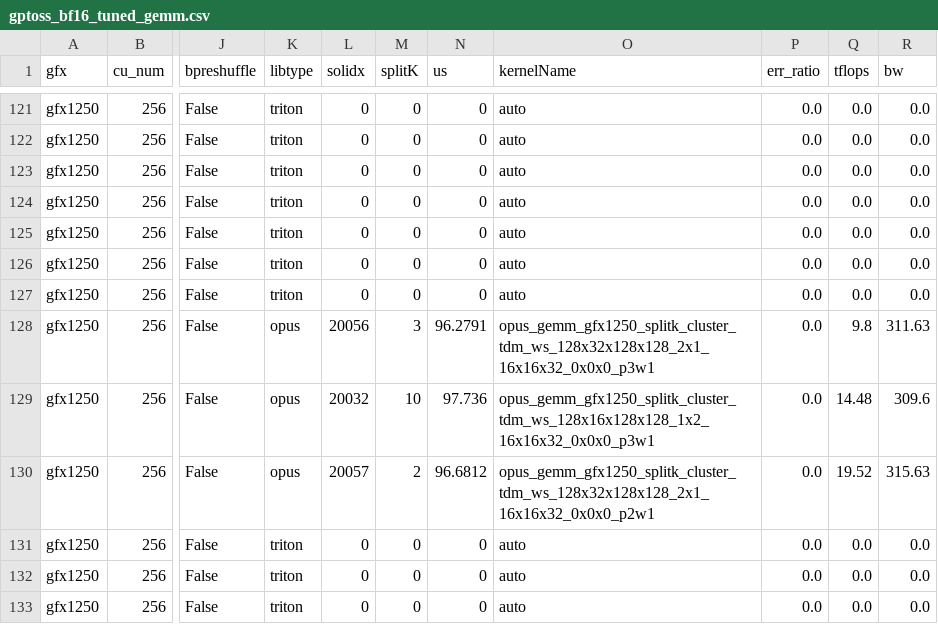
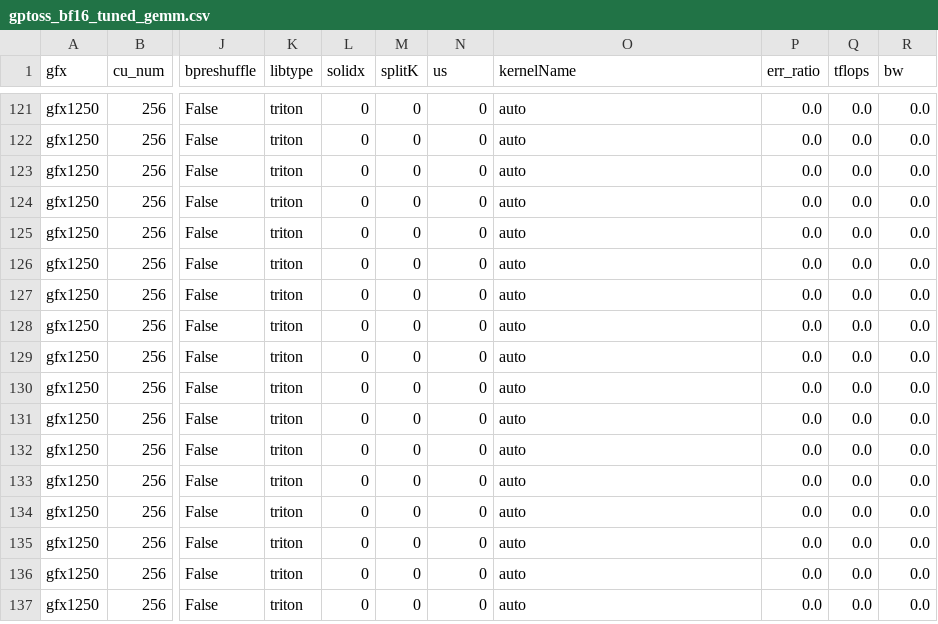
Before and after one commit to carlushuang/aiter, a CSV file: aiter/configs/model_configs/gptoss_bf16_tuned_gemm.csv, drawn as a sheet; only a part is shown, gaps mark what is left out; the shorter side is filled out with more unchanged rows; the diff covers the shown part only; the diff names each change by its address in the sheet, - before the commit and + after, or states it on an @@ line.

```diff
--- a/aiter/configs/model_configs/gptoss_bf16_tuned_gemm.csv
+++ b/aiter/configs/model_configs/gptoss_bf16_tuned_gemm.csv
-K128:K130 (libtype): opus
+K128:K130 (libtype): triton
-L128 (solidx): 20056
+L128 (solidx): 0
-M128 (splitK): 3
+M128 (splitK): 0
-N128 (us): 96.2791
+N128 (us): 0
-O128 (kernelName): opus_gemm_gfx1250_splitk_cluster_tdm_ws_128x32x128x128_2x1_16x16x32_0x0x0_p3w1
+O128 (kernelName): auto
-Q128 (tflops): 9.8
+Q128 (tflops): 0.0
-R128 (bw): 311.63
+R128 (bw): 0.0
-L129 (solidx): 20032
+L129 (solidx): 0
-M129 (splitK): 10
+M129 (splitK): 0
-N129 (us): 97.736
+N129 (us): 0
-O129 (kernelName): opus_gemm_gfx1250_splitk_cluster_tdm_ws_128x16x128x128_1x2_16x16x32_0x0x0_p3w1
+O129 (kernelName): auto
-Q129 (tflops): 14.48
+Q129 (tflops): 0.0
-R129 (bw): 309.6
+R129 (bw): 0.0
-L130 (solidx): 20057
+L130 (solidx): 0
-M130 (splitK): 2
+M130 (splitK): 0
-N130 (us): 96.6812
+N130 (us): 0
-O130 (kernelName): opus_gemm_gfx1250_splitk_cluster_tdm_ws_128x32x128x128_2x1_16x16x32_0x0x0_p2w1
+O130 (kernelName): auto
-Q130 (tflops): 19.52
+Q130 (tflops): 0.0
-R130 (bw): 315.63
+R130 (bw): 0.0
```
Also changed, not shown: 41 edited cells elsewhere in this file.
